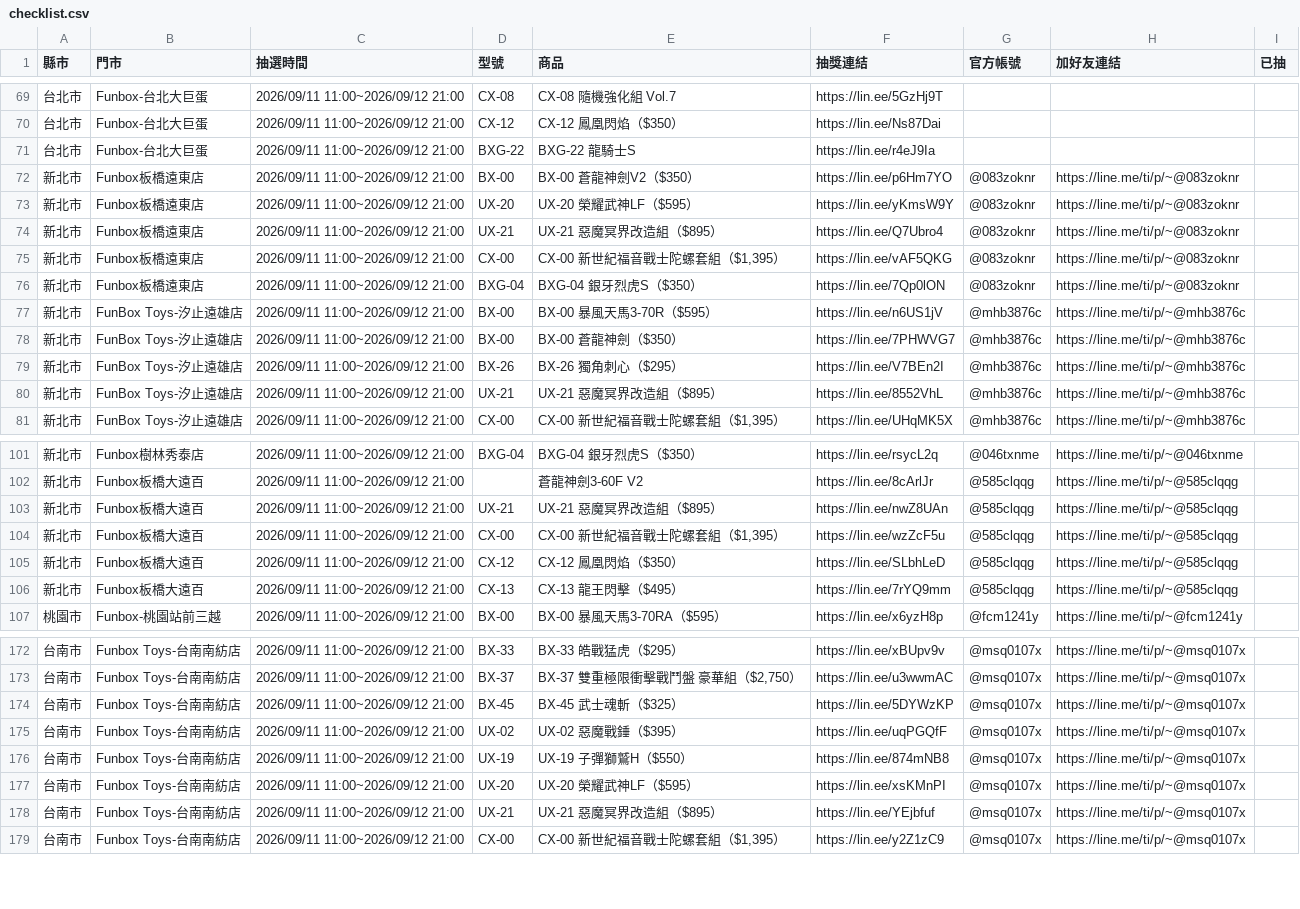
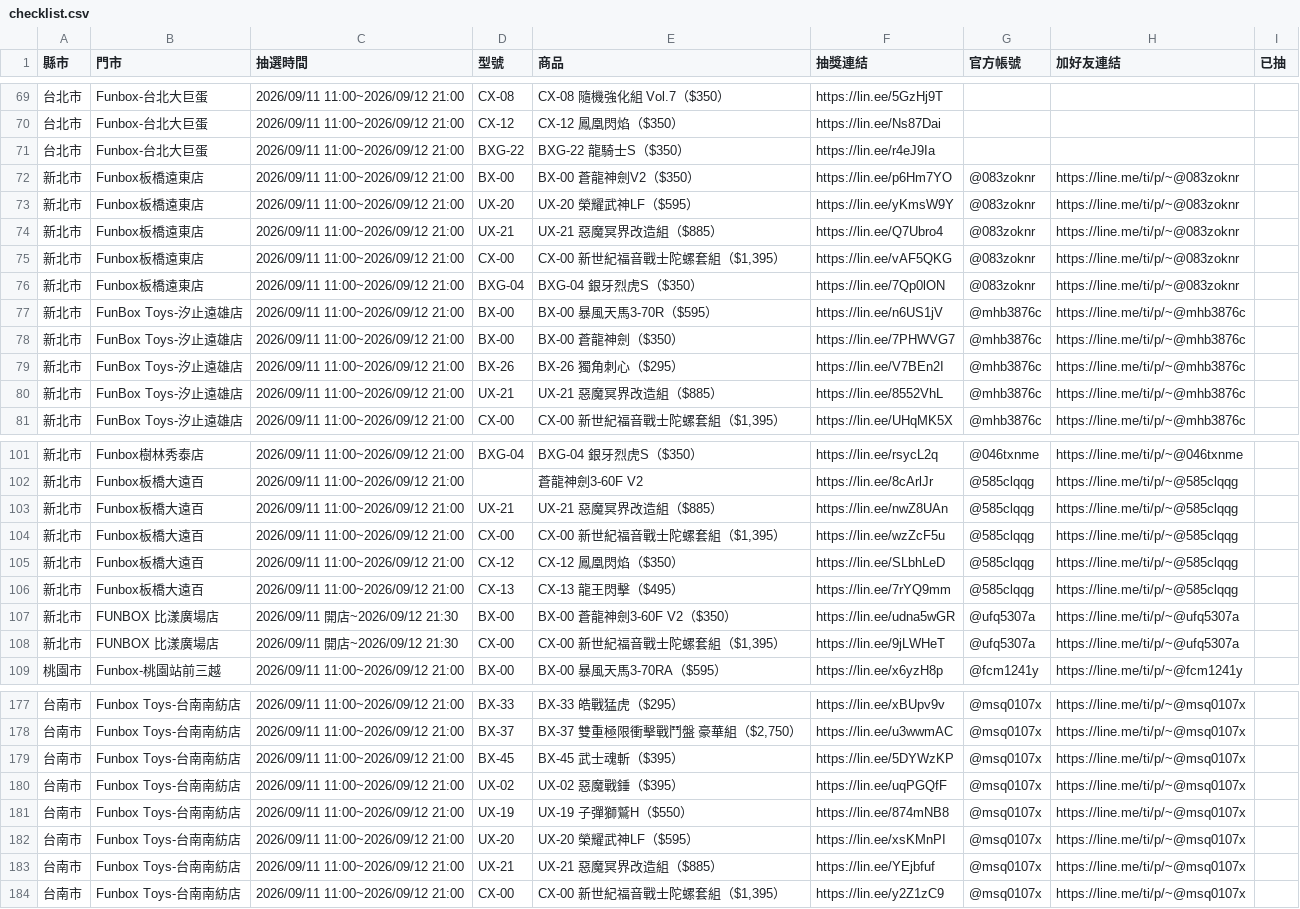
Before and after one commit to yang-hua-11/funbox-line, a CSV file: checklist.csv, drawn as a sheet; only a part is shown, gaps mark what is left out; the diff covers the shown part only.

```diff
--- a/checklist.csv
+++ b/checklist.csv
@@ -69,7 +69,7 @@
-台北市,Funbox-台北大巨蛋,2026/09/11 11:00~2026/09/12 21:00,CX-08,CX-08 隨機強化組 Vol.7,https://lin.ee/5GzHj9T,,,
+台北市,Funbox-台北大巨蛋,2026/09/11 11:00~2026/09/12 21:00,CX-08,CX-08 隨機強化組 Vol.7（$350）,https://lin.ee/5GzHj9T,,,
 台北市,Funbox-台北大巨蛋,2026/09/11 11:00~2026/09/12 21:00,CX-12,CX-12 鳳凰閃焰（$350）,https://lin.ee/Ns87Dai,,,
-台北市,Funbox-台北大巨蛋,2026/09/11 11:00~2026/09/12 21:00,BXG-22,BXG-22 龍騎士S,https://lin.ee/r4eJ9Ia,,,
+台北市,Funbox-台北大巨蛋,2026/09/11 11:00~2026/09/12 21:00,BXG-22,BXG-22 龍騎士S（$350）,https://lin.ee/r4eJ9Ia,,,
 新北市,Funbox板橋遠東店,2026/09/11 11:00~2026/09/12 21:00,BX-00,BX-00 蒼龍神劍V2（$350）,https://lin.ee/p6Hm7YO,@083zoknr,https://line.me/ti/p/~@083zoknr,
 新北市,Funbox板橋遠東店,2026/09/11 11:00~2026/09/12 21:00,UX-20,UX-20 榮耀武神LF（$595）,https://lin.ee/yKmsW9Y,@083zoknr,https://line.me/ti/p/~@083zoknr,
-新北市,Funbox板橋遠東店,2026/09/11 11:00~2026/09/12 21:00,UX-21,UX-21 惡魔冥界改造組（$895）,https://lin.ee/Q7Ubro4,@083zoknr,https://line.me/ti/p/~@083zoknr,
+新北市,Funbox板橋遠東店,2026/09/11 11:00~2026/09/12 21:00,UX-21,UX-21 惡魔冥界改造組（$885）,https://lin.ee/Q7Ubro4,@083zoknr,https://line.me/ti/p/~@083zoknr,
 新北市,Funbox板橋遠東店,2026/09/11 11:00~2026/09/12 21:00,CX-00,"CX-00 新世紀福音戰士陀螺套組（$1,395）",https://lin.ee/vAF5QKG,@083zoknr,https://line.me/ti/p/~@083zoknr,
@@ -79,3 +79,3 @@
 新北市,FunBox Toys-汐止遠雄店,2026/09/11 11:00~2026/09/12 21:00,BX-26,BX-26 獨角刺心（$295）,https://lin.ee/V7BEn2I,@mhb3876c,https://line.me/ti/p/~@mhb3876c,
-新北市,FunBox Toys-汐止遠雄店,2026/09/11 11:00~2026/09/12 21:00,UX-21,UX-21 惡魔冥界改造組（$895）,https://lin.ee/8552VhL,@mhb3876c,https://line.me/ti/p/~@mhb3876c,
+新北市,FunBox Toys-汐止遠雄店,2026/09/11 11:00~2026/09/12 21:00,UX-21,UX-21 惡魔冥界改造組（$885）,https://lin.ee/8552VhL,@mhb3876c,https://line.me/ti/p/~@mhb3876c,
 新北市,FunBox Toys-汐止遠雄店,2026/09/11 11:00~2026/09/12 21:00,CX-00,"CX-00 新世紀福音戰士陀螺套組（$1,395）",https://lin.ee/UHqMK5X,@mhb3876c,https://line.me/ti/p/~@mhb3876c,
@@ -102,3 +102,3 @@
 新北市,Funbox板橋大遠百,2026/09/11 11:00~2026/09/12 21:00,,蒼龍神劍3-60F V2,https://lin.ee/8cArlJr,@585clqqg,https://line.me/ti/p/~@585clqqg,
-新北市,Funbox板橋大遠百,2026/09/11 11:00~2026/09/12 21:00,UX-21,UX-21 惡魔冥界改造組（$895）,https://lin.ee/nwZ8UAn,@585clqqg,https://line.me/ti/p/~@585clqqg,
+新北市,Funbox板橋大遠百,2026/09/11 11:00~2026/09/12 21:00,UX-21,UX-21 惡魔冥界改造組（$885）,https://lin.ee/nwZ8UAn,@585clqqg,https://line.me/ti/p/~@585clqqg,
 新北市,Funbox板橋大遠百,2026/09/11 11:00~2026/09/12 21:00,CX-00,"CX-00 新世紀福音戰士陀螺套組（$1,395）",https://lin.ee/wzZcF5u,@585clqqg,https://line.me/ti/p/~@585clqqg,
@@ -106,2 +106,4 @@
 新北市,Funbox板橋大遠百,2026/09/11 11:00~2026/09/12 21:00,CX-13,CX-13 龍王閃擊（$495）,https://lin.ee/7rYQ9mm,@585clqqg,https://line.me/ti/p/~@585clqqg,
+新北市,FUNBOX 比漾廣場店,2026/09/11 開店~2026/09/12 21:30,BX-00,BX-00 蒼龍神劍3-60F V2（$350）,https://lin.ee/udna5wGR,@ufq5307a,https://line.me/ti/p/~@ufq5307a,
+新北市,FUNBOX 比漾廣場店,2026/09/11 開店~2026/09/12 21:30,CX-00,"CX-00 新世紀福音戰士陀螺套組（$1,395）",https://lin.ee/9jLWHeT,@ufq5307a,https://line.me/ti/p/~@ufq5307a,
 桃園市,Funbox-桃園站前三越,2026/09/11 11:00~2026/09/12 21:00,BX-00,BX-00 暴風天馬3-70RA（$595）,https://lin.ee/x6yzH8p,@fcm1241y,https://line.me/ti/p/~@fcm1241y,
@@ -173,3 +178,3 @@
 台南市,Funbox Toys-台南南紡店,2026/09/11 11:00~2026/09/12 21:00,BX-37,"BX-37 雙重極限衝擊戰鬥盤 豪華組（$2,750）",https://lin.ee/u3wwmAC,@msq0107x,https://line.me/ti/p/~@msq0107x,
-台南市,Funbox Toys-台南南紡店,2026/09/11 11:00~2026/09/12 21:00,BX-45,BX-45 武士魂斬（$325）,https://lin.ee/5DYWzKP,@msq0107x,https://line.me/ti/p/~@msq0107x,
+台南市,Funbox Toys-台南南紡店,2026/09/11 11:00~2026/09/12 21:00,BX-45,BX-45 武士魂斬（$395）,https://lin.ee/5DYWzKP,@msq0107x,https://line.me/ti/p/~@msq0107x,
 台南市,Funbox Toys-台南南紡店,2026/09/11 11:00~2026/09/12 21:00,UX-02,UX-02 惡魔戰錘（$395）,https://lin.ee/uqPGQfF,@msq0107x,https://line.me/ti/p/~@msq0107x,
@@ -177,3 +182,3 @@
 台南市,Funbox Toys-台南南紡店,2026/09/11 11:00~2026/09/12 21:00,UX-20,UX-20 榮耀武神LF（$595）,https://lin.ee/xsKMnPI,@msq0107x,https://line.me/ti/p/~@msq0107x,
-台南市,Funbox Toys-台南南紡店,2026/09/11 11:00~2026/09/12 21:00,UX-21,UX-21 惡魔冥界改造組（$895）,https://lin.ee/YEjbfuf,@msq0107x,https://line.me/ti/p/~@msq0107x,
+台南市,Funbox Toys-台南南紡店,2026/09/11 11:00~2026/09/12 21:00,UX-21,UX-21 惡魔冥界改造組（$885）,https://lin.ee/YEjbfuf,@msq0107x,https://line.me/ti/p/~@msq0107x,
 台南市,Funbox Toys-台南南紡店,2026/09/11 11:00~2026/09/12 21:00,CX-00,"CX-00 新世紀福音戰士陀螺套組（$1,395）",https://lin.ee/y2Z1zC9,@msq0107x,https://line.me/ti/p/~@msq0107x,
```
Also changed, not shown: 7 added rows and 31 edited cells elsewhere in this file, 3 other files.
